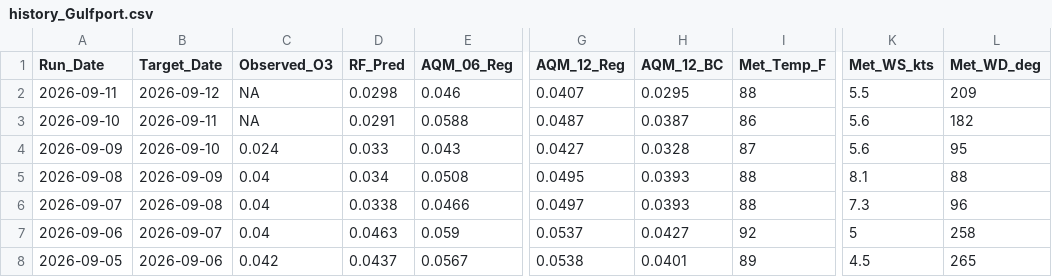
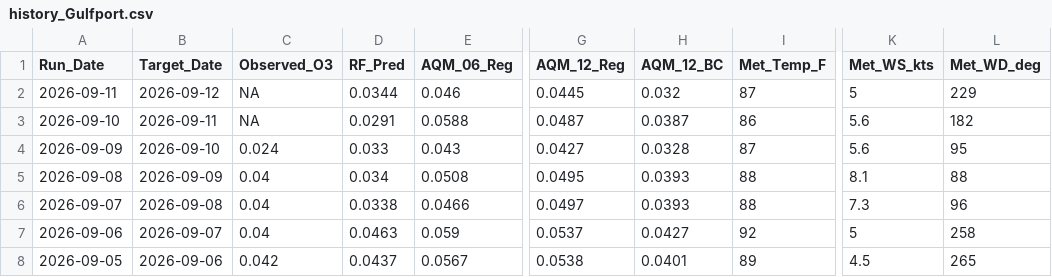
Before and after one commit to Cuevman81/ms-ozone-forecast, a CSV file: r-pipeline/history_Gulfport.csv, drawn as a sheet; only a part is shown, gaps mark what is left out; the diff names each change by its address in the sheet, - before the commit and + after, or states it on an @@ line.

```diff
--- a/r-pipeline/history_Gulfport.csv
+++ b/r-pipeline/history_Gulfport.csv
-D2 (RF_Pred): 0.0298
+D2 (RF_Pred): 0.0344
-G2 (AQM_12_Reg): 0.0407
+G2 (AQM_12_Reg): 0.0445
-H2 (AQM_12_BC): 0.0295
+H2 (AQM_12_BC): 0.032
-I2 (Met_Temp_F): 88
+I2 (Met_Temp_F): 87
-K2 (Met_WS_kts): 5.5
+K2 (Met_WS_kts): 5
-L2 (Met_WD_deg): 209
+L2 (Met_WD_deg): 229
```
Also changed, not shown: r-pipeline/history_Hernando.csv, r-pipeline/history_Hinds_CC.csv, 10 other files.
